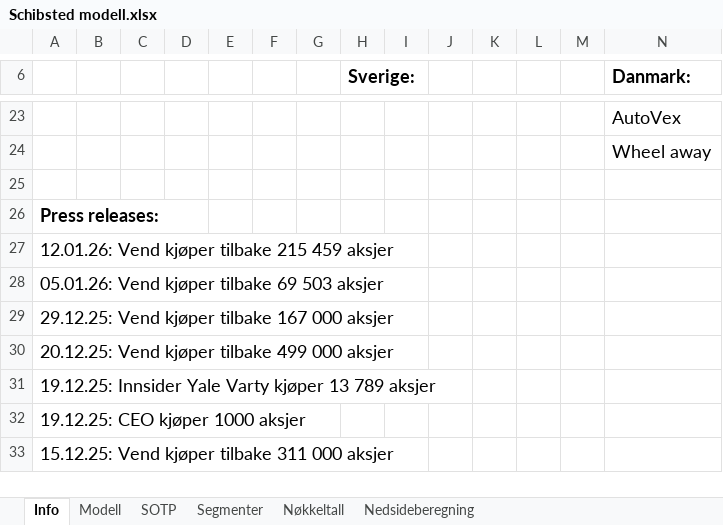
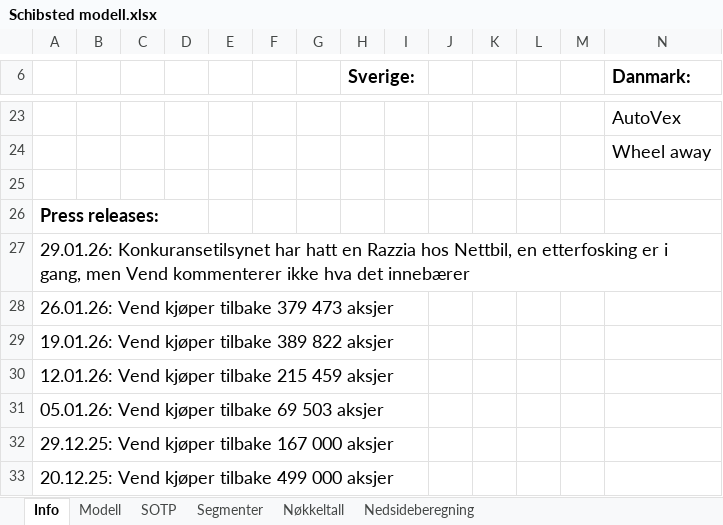
Before and after one commit to AugustHodt/Excel-modeller, an Excel workbook: Schibsted modell.xlsx, sheet Info, drawn as a sheet; only a part is shown, gaps mark what is left out; the shorter side is filled out with more unchanged rows; values as stored, in another font and other column widths than the file's, no borders; charts and pictures not drawn; rows hold the shown columns only; the diff names each change by its address in the sheet, - before the commit and + after, or states it on an @@ line.

```diff
--- a/Schibsted modell.xlsx (sheet Info)
+++ b/Schibsted modell.xlsx (sheet Info)
+row 27: 29.01.26: Konkuransetilsynet har hatt en Razzia hos Nettbil, en etterfosking er i gang, men Vend kommenterer ikke hva det innebærer
+row 28: 26.01.26: Vend kjøper tilbake 379 473 aksjer
+row 29: 19.01.26: Vend kjøper tilbake 389 822 aksjer
```
Also changed, not shown: sheet Nedsideberegning, sheet SOTP, sheet Modell, charts or pictures, Hemnet modell.xlsx.
